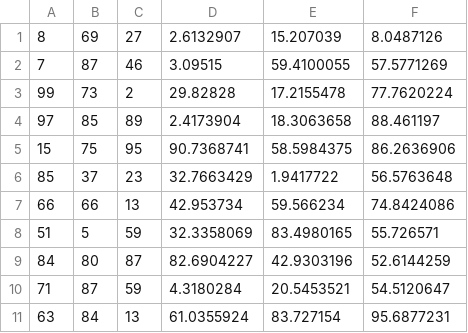
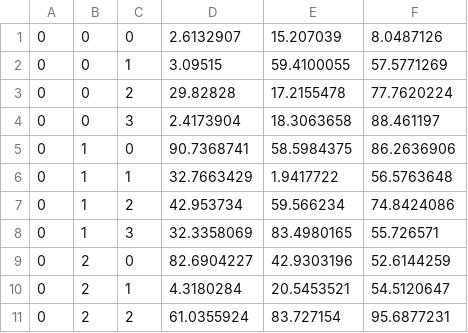
Before and after one commit to DerekPPeterson/daisy-interview, a CSV file: assignment1/input.csv, drawn as a sheet; only a part is shown; the diff covers the shown part only.

Commit message:
Working assignment 1 w/makefile

```diff
--- a/assignment1/input.csv
+++ b/assignment1/input.csv
@@ -1,11 +1,11 @@
-8,69,27,2.6132907,15.207039,8.0487126
-7,87,46,3.09515,59.4100055,57.5771269
-99,73,2,29.82828,17.2155478,77.7620224
-97,85,89,2.4173904,18.3063658,88.461197
-15,75,95,90.7368741,58.5984375,86.2636906
-85,37,23,32.7663429,1.9417722,56.5763648
-66,66,13,42.953734,59.566234,74.8424086
-51,5,59,32.3358069,83.4980165,55.726571
-84,80,87,82.6904227,42.9303196,52.6144259
-71,87,59,4.3180284,20.5453521,54.5120647
-63,84,13,61.0355924,83.727154,95.6877231
+0,0,0,2.6132907,15.207039,8.0487126
+0,0,1,3.09515,59.4100055,57.5771269
+0,0,2,29.82828,17.2155478,77.7620224
+0,0,3,2.4173904,18.3063658,88.461197
+0,1,0,90.7368741,58.5984375,86.2636906
+0,1,1,32.7663429,1.9417722,56.5763648
+0,1,2,42.953734,59.566234,74.8424086
+0,1,3,32.3358069,83.4980165,55.726571
+0,2,0,82.6904227,42.9303196,52.6144259
+0,2,1,4.3180284,20.5453521,54.5120647
+0,2,2,61.0355924,83.727154,95.6877231
```
Also changed, not shown: 4 removed rows and 15 edited cells elsewhere in this file, 2 other files.
